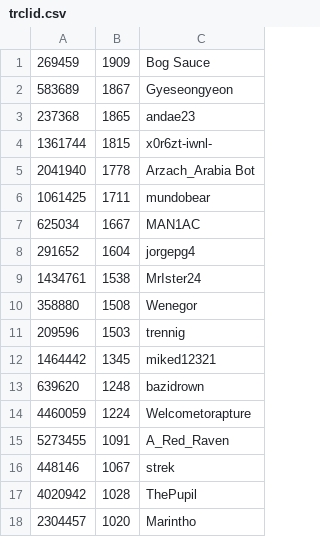
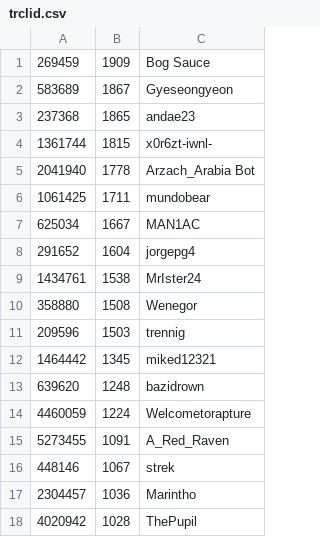
Before and after one commit to andae23/actions-leaderboard, a CSV file: trclid.csv, drawn as a sheet.

```diff
--- a/trclid.csv
+++ b/trclid.csv
@@ -16,3 +16,3 @@
 448146,1067,strek
+2304457,1036,Marintho
 4020942,1028,ThePupil
-2304457,1020,Marintho
```
Also changed, not shown: 3 other files.
